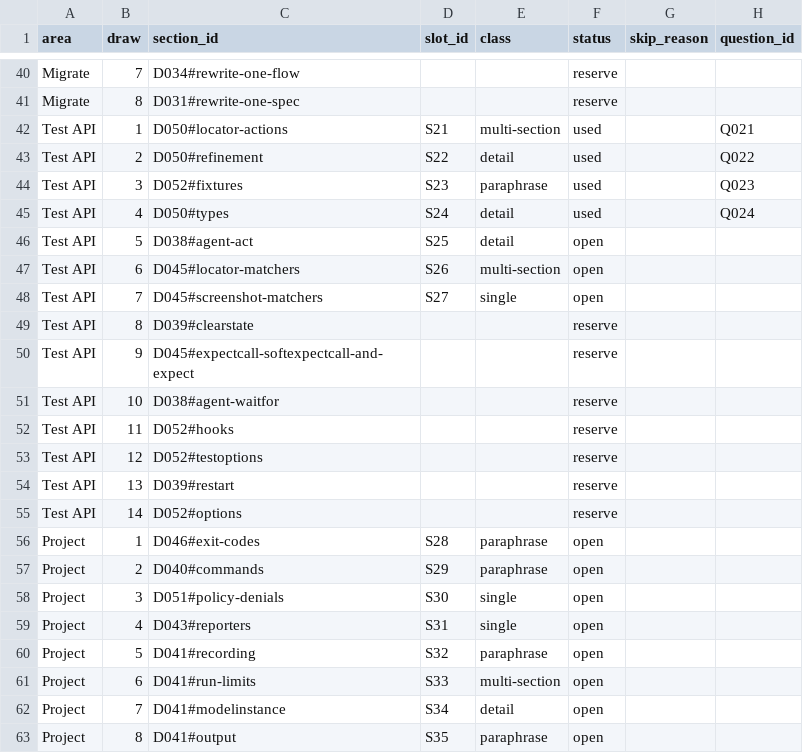
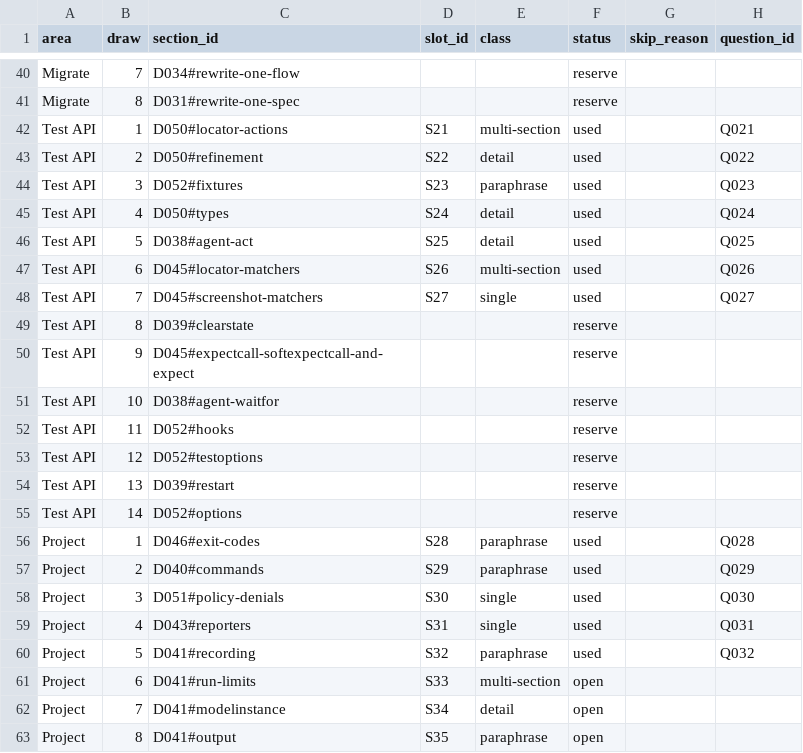
Before and after one commit to jonasyr/bachelor-rag-chunking, a CSV file: data/evaluation/catalogue_plan.csv, drawn as a sheet; only a part is shown, gaps mark what is left out.

```diff
--- a/data/evaluation/catalogue_plan.csv
+++ b/data/evaluation/catalogue_plan.csv
@@ -45,5 +45,5 @@ Test API,3,D052#fixtures,S23,paraphrase,used,,Q023
 Test API,4,D050#types,S24,detail,used,,Q024
-Test API,5,D038#agent-act,S25,detail,open,,
-Test API,6,D045#locator-matchers,S26,multi-section,open,,
-Test API,7,D045#screenshot-matchers,S27,single,open,,
+Test API,5,D038#agent-act,S25,detail,used,,Q025
+Test API,6,D045#locator-matchers,S26,multi-section,used,,Q026
+Test API,7,D045#screenshot-matchers,S27,single,used,,Q027
 Test API,8,D039#clearstate,,,reserve,,
@@ -55,7 +55,7 @@ Test API,13,D039#restart,,,reserve,,
 Test API,14,D052#options,,,reserve,,
-Project,1,D046#exit-codes,S28,paraphrase,open,,
-Project,2,D040#commands,S29,paraphrase,open,,
-Project,3,D051#policy-denials,S30,single,open,,
-Project,4,D043#reporters,S31,single,open,,
-Project,5,D041#recording,S32,paraphrase,open,,
+Project,1,D046#exit-codes,S28,paraphrase,used,,Q028
+Project,2,D040#commands,S29,paraphrase,used,,Q029
+Project,3,D051#policy-denials,S30,single,used,,Q030
+Project,4,D043#reporters,S31,single,used,,Q031
+Project,5,D041#recording,S32,paraphrase,used,,Q032
 Project,6,D041#run-limits,S33,multi-section,open,,
```
Also changed, not shown: data/evaluation/closed_book_screen.csv, data/evaluation/ground_truth.csv, 4 other files.
